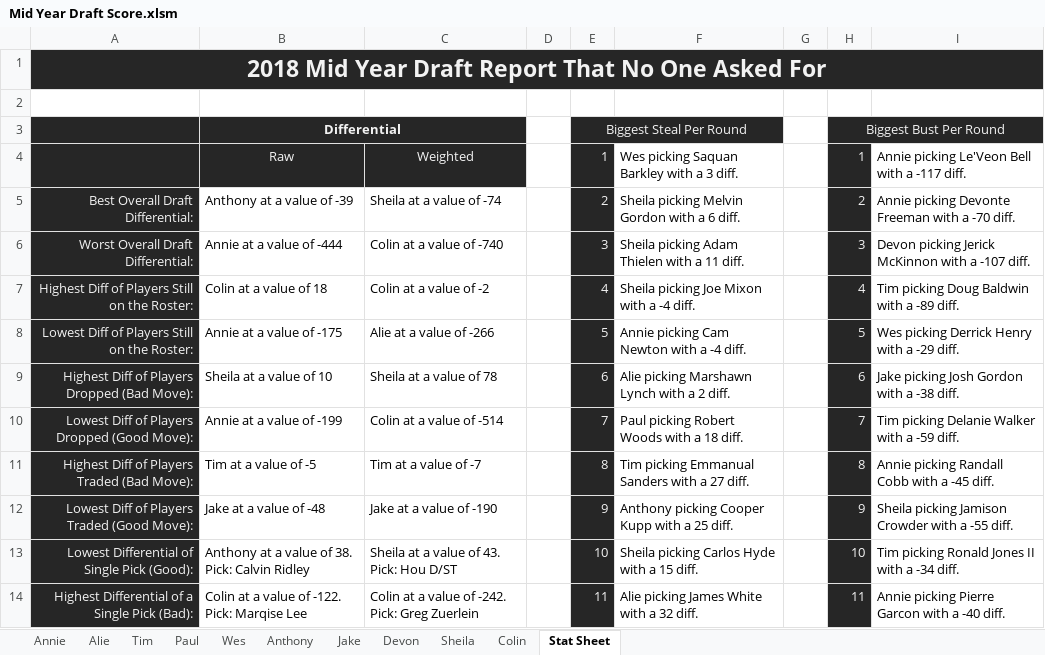
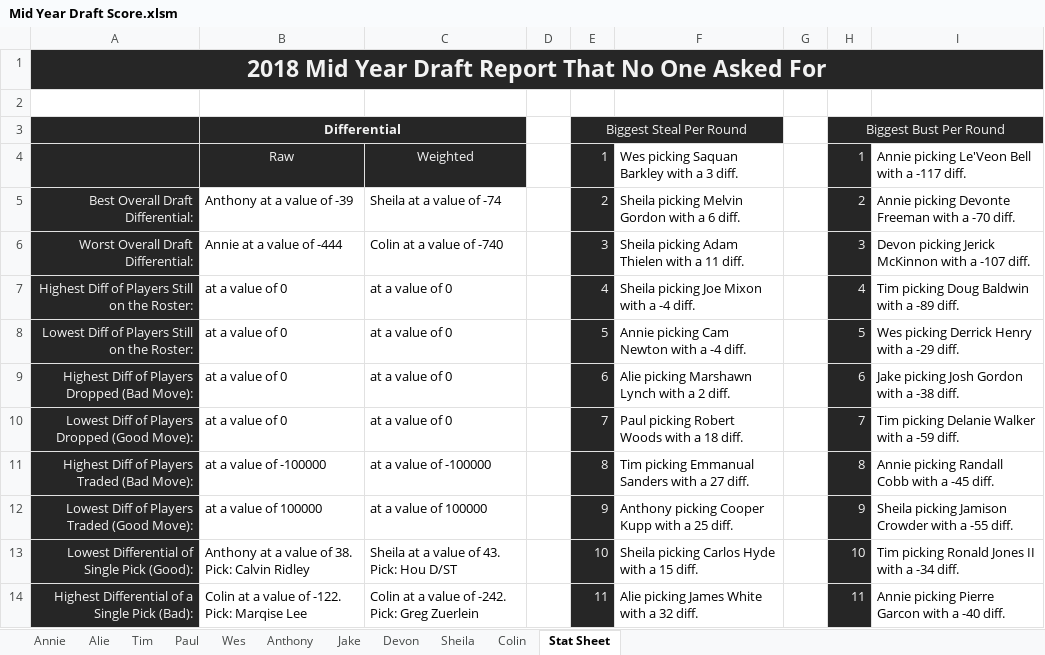
Before and after one commit to tfrick34/tfrick34.github.io, an Excel workbook: Fantasy Football/2018/Mid Year Draft Score.xlsm, sheet Stat Sheet, drawn as a sheet; only a part is shown; values as stored, in another font and other column widths than the file's, no borders; the diff names each change by its address in the sheet, - before the commit and + after, or states it on an @@ line.

```diff
--- a/Fantasy Football/2018/Mid Year Draft Score.xlsm (sheet Stat Sheet)
+++ b/Fantasy Football/2018/Mid Year Draft Score.xlsm (sheet Stat Sheet)
-B7: Colin at a value of 18
+B7: at a value of 0
-C7: Colin at a value of -2
+C7: at a value of 0
-B8: Annie at a value of -175
+B8: at a value of 0
-C8: Alie at a value of -266
+C8: at a value of 0
-B9: Sheila at a value of 10
+B9: at a value of 0
-C9: Sheila at a value of 78
+C9: at a value of 0
-B10: Annie at a value of -199
+B10: at a value of 0
-C10: Colin at a value of -514
+C10: at a value of 0
-B11: Tim at a value of -5
+B11: at a value of -100000
-C11: Tim at a value of -7
+C11: at a value of -100000
-B12: Jake at a value of -48
+B12: at a value of 100000
-C12: Jake at a value of -190
+C12: at a value of 100000
```
Also changed, not shown: Fantasy Football/2018/FTLN Add Drops.xlsx, Fantasy Football/2018/Scoring.xlsm, 4 other files.
